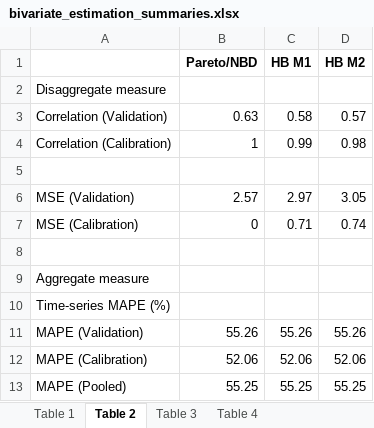
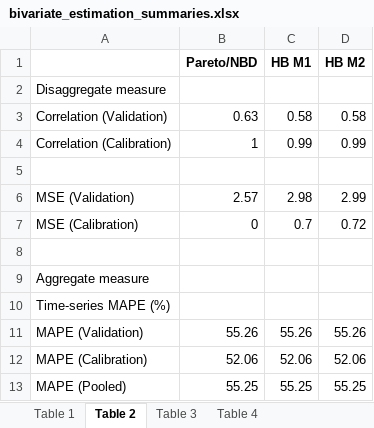
Before and after one commit to lucagem29/mcmc_clv_model, an Excel workbook: outputs/excel/bivariate_estimation_summaries.xlsx, sheet Table 2, drawn as a sheet; values as stored, in another font and other column widths than the file's, no borders; the diff names each change by its address in the sheet, - before the commit and + after, or states it on an @@ line.

```diff
--- a/outputs/excel/bivariate_estimation_summaries.xlsx (sheet Table 2)
+++ b/outputs/excel/bivariate_estimation_summaries.xlsx (sheet Table 2)
-D3 (HB M2): 0.57
+D3 (HB M2): 0.58
-D4 (HB M2): 0.98
+D4 (HB M2): 0.99
-C6 (HB M1): 2.97
+C6 (HB M1): 2.98
-D6 (HB M2): 3.05
+D6 (HB M2): 2.99
-C7 (HB M1): 0.71
+C7 (HB M1): 0.7
-D7 (HB M2): 0.74
+D7 (HB M2): 0.72
```
Also changed, not shown: sheet Table 4, sheet Table 3, 21 other files.
